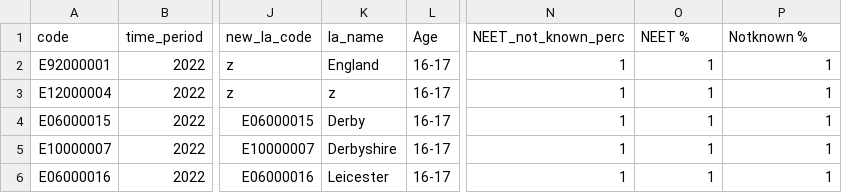
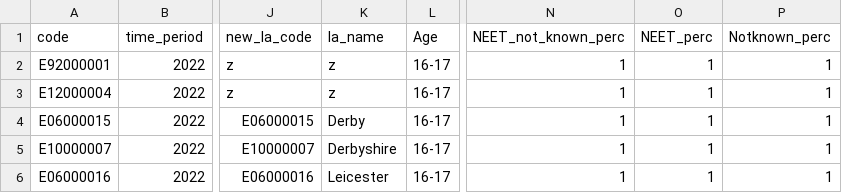
Before and after one commit to dfe-analytical-services/nccis_localauthority_dashboard, a CSV file: data/UD_NEETNK_LA_dashboard_dummy_data.csv, drawn as a sheet; only a part is shown, gaps mark what is left out; the diff names each change by its address in the sheet, - before the commit and + after, or states it on an @@ line.

Commit message:
Fixed LA drop down menu issue by moving appropriate code to global.R. Also added a few more figure boxes to the NEET tracking tab.

```diff
--- a/data/UD_NEETNK_LA_dashboard_dummy_data.csv
+++ b/data/UD_NEETNK_LA_dashboard_dummy_data.csv
-O1: NEET %
+O1: NEET_perc
-P1: Notknown %
+P1: Notknown_perc
-K2 (la_name): England
+K2 (la_name): z
```
Also changed, not shown: 3 other files.
